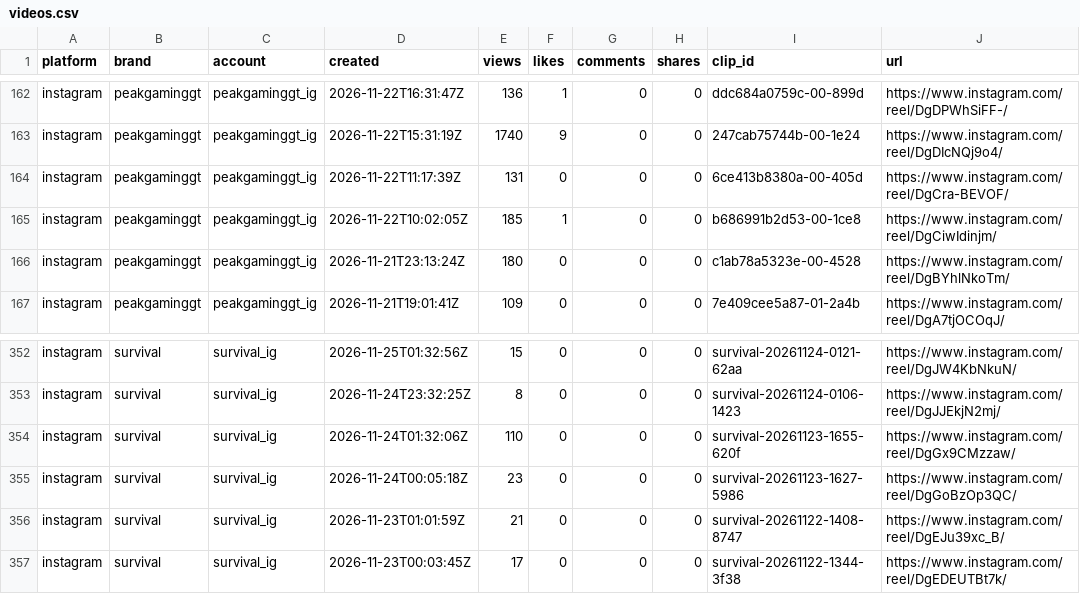
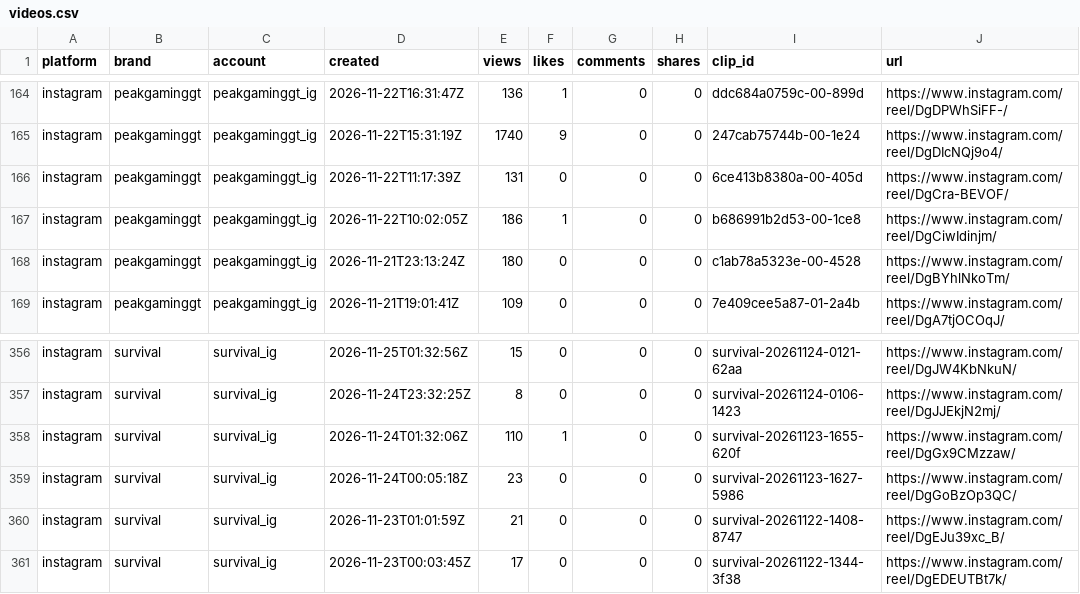
Before and after one commit to Maskhid/Clipbot, a CSV file: reports/videos.csv, drawn as a sheet; only a part is shown, gaps mark what is left out; addresses are those after the commit; the diff covers the shown part only; the diff names each change by its address in the sheet, - before the commit and + after, or states it on an @@ line.

```diff
--- a/reports/videos.csv
+++ b/reports/videos.csv
-E167 (views): 185
+E167 (views): 186
-F358 (likes): 0
+F358 (likes): 1
```
Also changed, not shown: 8 added rows and 17 edited cells elsewhere in this file, 12 other files.
